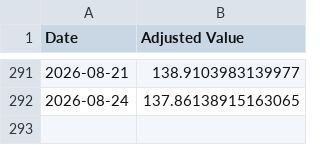
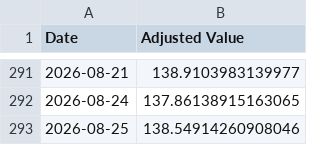
Before and after one commit to sensware/ChatGPT-Micro-Cap, a CSV file: Frontend/Baseline CSVs/russell.csv, drawn as a sheet; only a part is shown, gaps mark what is left out.

```diff
--- a/Frontend/Baseline CSVs/russell.csv
+++ b/Frontend/Baseline CSVs/russell.csv
@@ -292 +292,2 @@ Date,Adjusted Value
 2026-08-24,137.86138915163065
+2026-08-25,138.54914260908046
```
Also changed, not shown: Frontend/Baseline CSVs/sp500.csv, Scripts and CSV Files/Daily Updates.csv, 1 other file.
